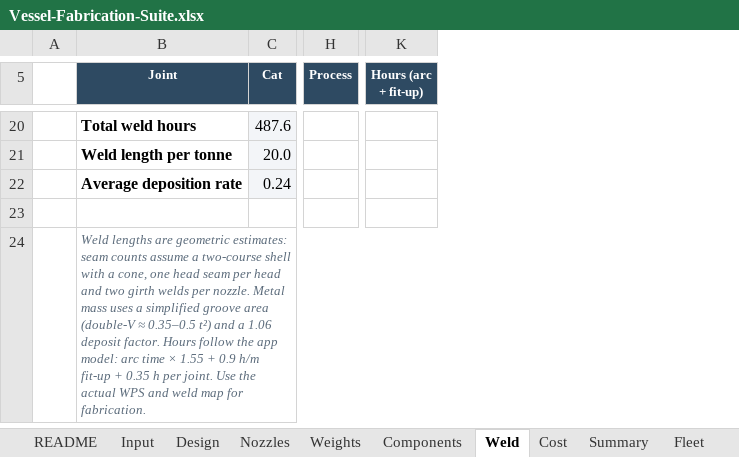
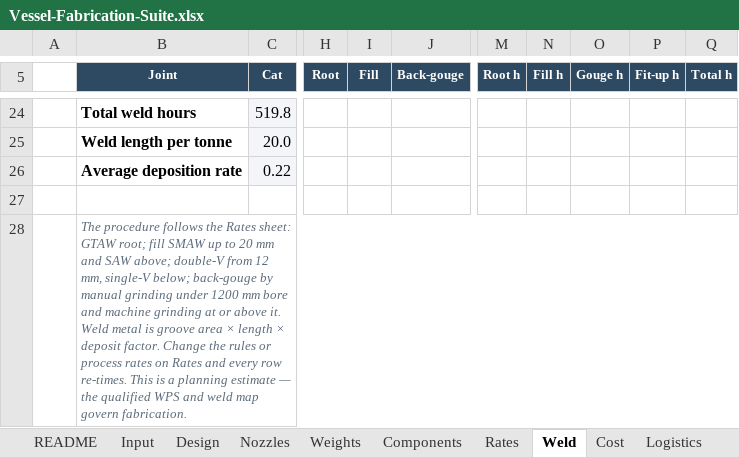
Before and after one commit to kfa21/vessel-fabrication-suite, an Excel workbook: excel/Vessel-Fabrication-Suite.xlsx, sheet Weld, drawn as a sheet; only a part is shown, gaps mark what is left out; values as stored, in another font and other column widths than the file's, no borders; removed rows and columns are numbered as before the commit, all else as after; the diff covers the shown part only; the diff names each change by its address in the sheet, - before the commit and + after, or states it on an @@ line.

```diff
--- a/excel/Vessel-Fabrication-Suite.xlsx (sheet Weld)
+++ b/excel/Vessel-Fabrication-Suite.xlsx (sheet Weld)
+sheet tab: Rates
+sheet tab: Logistics
-column A, empty
+column A, empty
-column H (Process), empty
+column H (Root), empty
+column I (Fill), empty
+column J (Back-gouge), empty
-column K (Hours (arc + fit-up)), empty
+column M (Root h), empty
+column N (Fill h), empty
+column O (Gouge h), empty
+column P (Fit-up h), empty
+column Q (Total h), empty
-C24 (Cat): 487.6
+C24 (Cat): 519.8
-C26 (Cat): 0.24
+C26 (Cat): 0.22
-B28 (Joint): Weld lengths are geometric estimates: seam counts assume a two-course shell with a cone, one head seam per head and two girth welds per nozzle. Metal mass uses a simplified groove area (double-V ≈ 0.35–0.5 t²) and a 1.06 deposit factor. Hours follow the app model: arc time × 1.55 + 0.9 h/m fit-up + 0.35 h per joint. Use the actual WPS and weld map for fabrication.
+B28 (Joint): The procedure follows the Rates sheet: GTAW root; fill SMAW up to 20 mm and SAW above; double-V from 12 mm, single-V below; back-gouge by manual grinding under 1200 mm bore and machine grinding at or above it. Weld metal is groove area × length × deposit factor. Change the rules or process rates on Rates and every row re-times. This is a planning estimate — the qualified WPS and weld map govern fabrication.
```
Also changed, not shown: 4 added rows, 24 edited cells and cell formats elsewhere in this sheet, sheet Cost, sheet Summary, sheet Lists, sheet Components, sheet README, formulas that keep their value, 10 other files.
